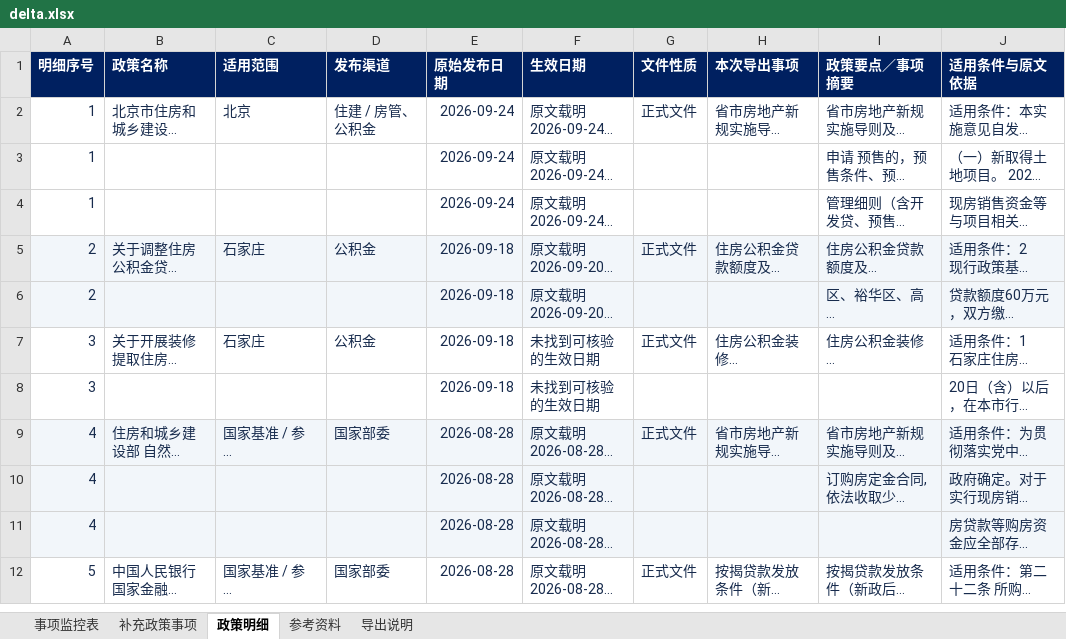
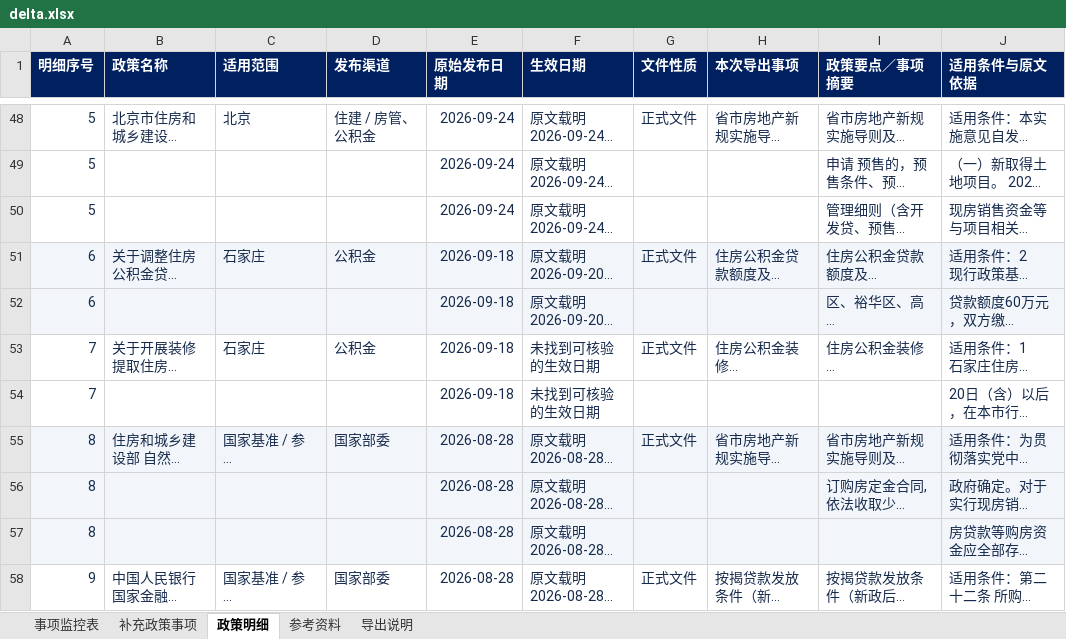
Before and after one commit to verachen1989/policy-monitor-web, an Excel workbook: exports/delta.xlsx, sheet 政策明细, drawn as a sheet; only a part is shown, gaps mark what is left out; long unchanged cells end in …; values as stored, in another font and other column widths than the file's, no borders; addresses are those after the commit; the diff covers the shown part only; the diff names each change by its address in the sheet, - before the commit and + after, or states it on an @@ line.

```diff
--- a/exports/delta.xlsx (sheet 政策明细)
+++ b/exports/delta.xlsx (sheet 政策明细)
-A48:A50 (明细序号): 1
+A48:A50 (明细序号): 5
-A51:A52 (明细序号): 2
+A51:A52 (明细序号): 6
-A53:A54 (明细序号): 3
+A53:A54 (明细序号): 7
-A55:A57 (明细序号): 4
+A55:A57 (明细序号): 8
-A58 (明细序号): 5
+A58 (明细序号): 9
```
Also changed, not shown: 46 added rows elsewhere in this sheet, sheet 事项监控表, sheet 参考资料, sheet 导出说明, sheet 补充政策事项, exports/all.xlsx, exports/baseline.xlsx, 13 other files.
